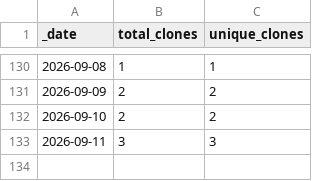
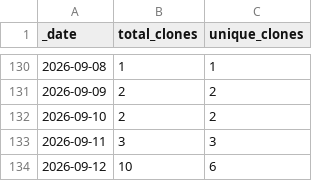
Before and after one commit to somyabhalani/airsign, a CSV file: traffic/clones.csv, drawn as a sheet; only a part is shown, gaps mark what is left out.

```diff
--- a/traffic/clones.csv
+++ b/traffic/clones.csv
@@ -133 +133,2 @@ _date,total_clones,unique_clones
 2026-09-11,3,3
+2026-09-12,10,6
```
Also changed, not shown: traffic/views.csv, 1 other file.
